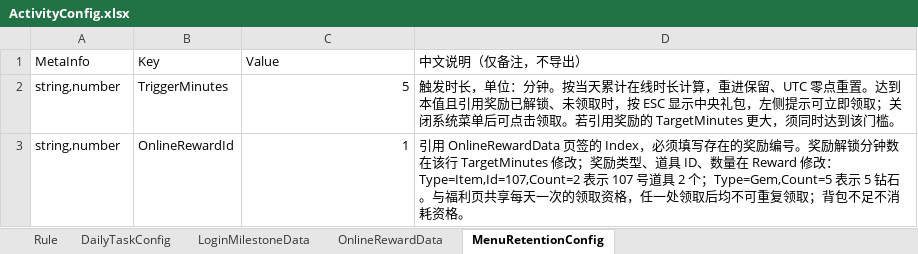
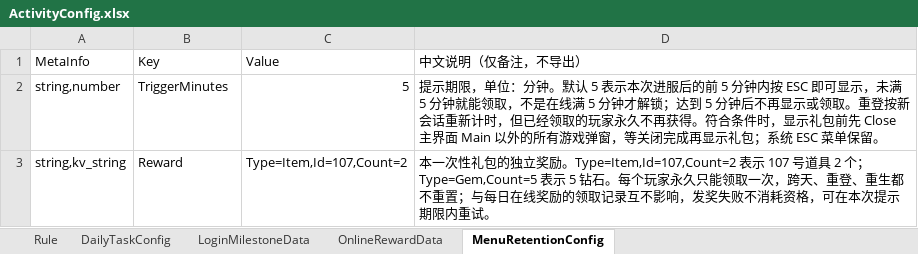
Before and after one commit to Lanransh/Roblox_Y1, an Excel workbook: 配置文档/ActivityConfig.xlsx, sheet MenuRetentionConfig, drawn as a sheet; values as stored, in another font and other column widths than the file's, no borders; removed rows and columns are numbered as before the commit, all else as after; the diff names each change by its address in the sheet, - before the commit and + after, or states it on an @@ line.

Commit message:
Make retention gifts one-time and improve welfare UI
Limit retention gifts to the first configured minutes of each session and persist one-time claims. Close other dialogs before showing gifts, refresh welfare countdowns, and keep item descriptions visible independently of the strength bar.

```diff
--- a/配置文档/ActivityConfig.xlsx (sheet MenuRetentionConfig)
+++ b/配置文档/ActivityConfig.xlsx (sheet MenuRetentionConfig)
-D2 (中文说明（仅备注，不导出）): 触发时长，单位：分钟。按当天累计在线时长计算，重进保留、UTC 零点重置。达到本值且引用奖励已解锁、未领取时，按 ESC 显示中央礼包，左侧提示可立即领取；关闭系统菜单后可点击领取。若引用奖励的 TargetMinutes 更大，须同时达到该门槛。
+D2 (中文说明（仅备注，不导出）): 提示期限，单位：分钟。默认 5 表示本次进服后的前 5 分钟内按 ESC 即可显示，未满 5 分钟就能领取，不是在线满 5 分钟才解锁；达到 5 分钟后不再显示或领取。重登按新会话重新计时，但已经领取的玩家永久不再获得。符合条件时，显示礼包前先 Close 主界面 Main 以外的所有游戏弹窗，等关闭完成再显示礼包；系统 ESC 菜单保留。
-row 3: string,number | OnlineRewardId | 1 | 引用 OnlineRewardData 页签的 Index，必须填写存在的奖励编号。奖励解锁分钟数在该行 TargetMinutes 修改；奖励类型、道具 ID、数量在 Reward 修改：Type=Item,Id=107,Count=2 表示 107 号道具 2 个；Type=Gem,Count=5 表示 5 钻石。与福利页共享每天一次的领取资格，任一处领取后均不可重复领取；背包不足不消耗资格。
+row 3: string,kv_string | Reward | Type=Item,Id=107,Count=2 | 本一次性礼包的独立奖励。Type=Item,Id=107,Count=2 表示 107 号道具 2 个；Type=Gem,Count=5 表示 5 钻石。每个玩家永久只能领取一次，跨天、重登、重生都不重置；与每日在线奖励的领取记录互不影响，发奖失败不消耗资格，可在本次提示期限内重试。
```
Also changed, not shown: sheet Rule, 11 other files.
